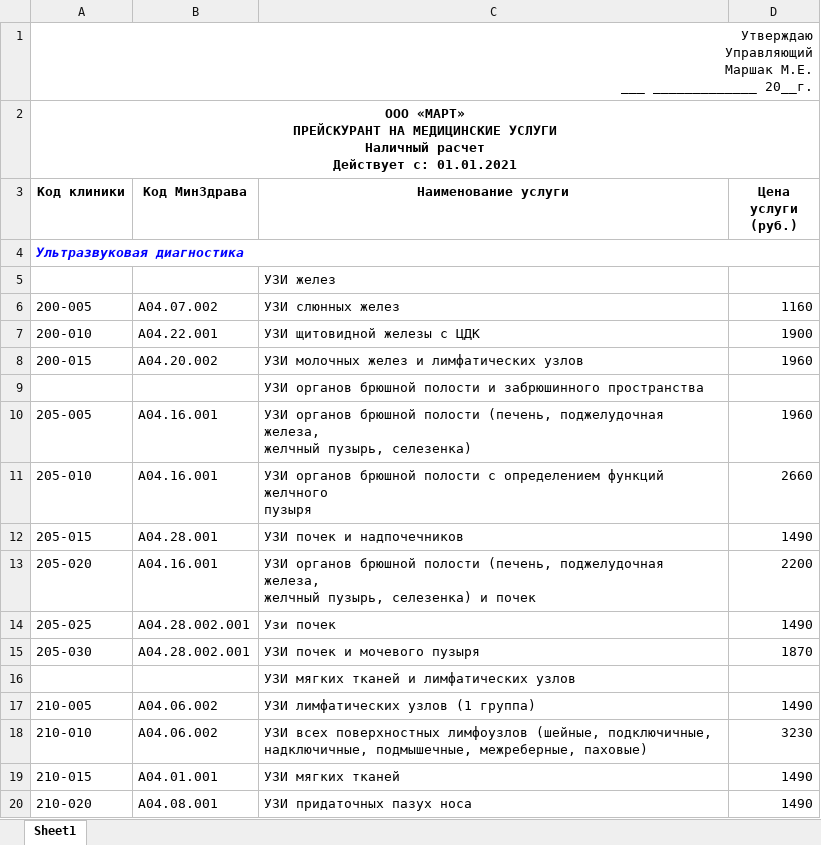
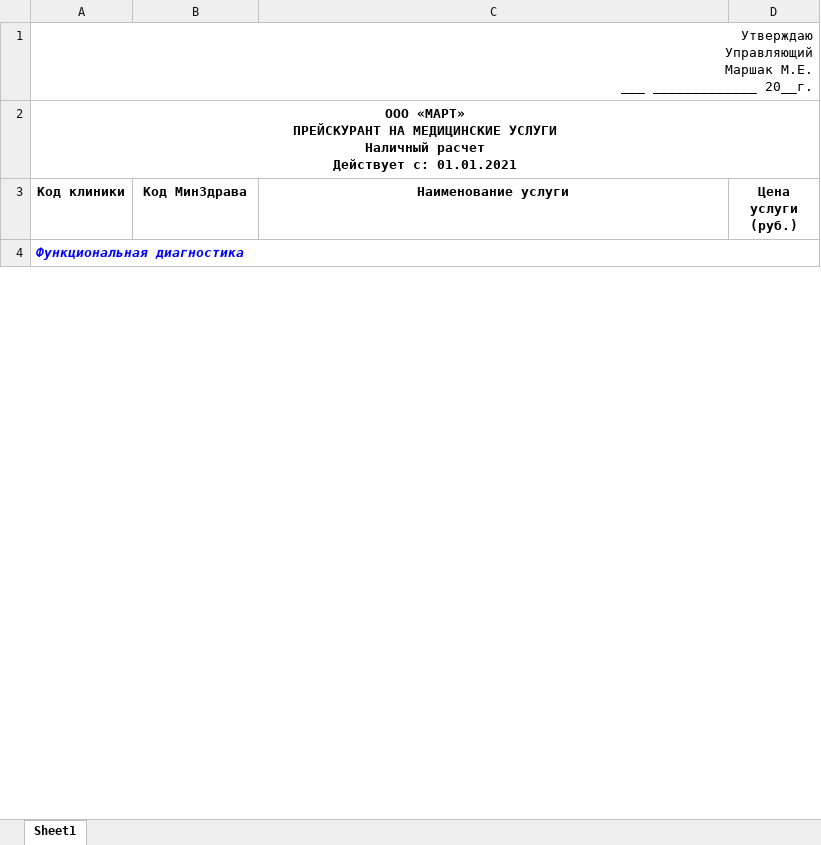
Before and after one commit to mg-abramishvili/dbox, an Excel workbook: public/tmpfile.xlsx, sheet Sheet1, drawn as a sheet; only a part is shown; values as stored, in another font and other column widths than the file's, no borders; removed rows and columns are numbered as before the commit, all else as after; ↵ is a line break in a cell; the diff covers the shown part only; the diff names each change by its address in the sheet, - before the commit and + after, or states it on an @@ line.

```diff
--- a/public/tmpfile.xlsx (sheet Sheet1)
+++ b/public/tmpfile.xlsx (sheet Sheet1)
-A4 (Код клиники): Ультразвуковая диагностика
+A4 (Код клиники): Функциональная диагностика
-row 5:  |  | УЗИ желез
-row 6: 200-005 | А04.07.002 | УЗИ слюнных желез | 1160
-row 7: 200-010 | А04.22.001 | УЗИ щитовидной железы с ЦДК | 1900
-row 8: 200-015 | А04.20.002 | УЗИ молочных желез и лимфатических узлов | 1960
-row 9:  |  | УЗИ органов брюшной полости и забрюшинного пространства
-row 10: 205-005 | А04.16.001 | УЗИ органов брюшной полости (печень, поджелудочная железа, ↵ желчный пузырь, селезенка) | 1960
-row 11: 205-010 | А04.16.001 | УЗИ органов брюшной полости с определением функций желчного ↵ пузыря | 2660
-row 12: 205-015 | А04.28.001 | УЗИ почек и надпочечников | 1490
-row 13: 205-020 | А04.16.001 | УЗИ органов брюшной полости (печень, поджелудочная железа, ↵ желчный пузырь, селезенка) и почек | 2200
-row 14: 205-025 | А04.28.002.001 | Узи почек | 1490
-row 15: 205-030 | А04.28.002.001 | УЗИ почек и мочевого пузыря | 1870
-row 16:  |  | УЗИ мягких тканей и лимфатических узлов
-row 17: 210-005 | А04.06.002 | УЗИ лимфатических узлов (1 группа) | 1490
-row 18: 210-010 | А04.06.002 | УЗИ всех поверхностных лимфоузлов (шейные, подключичные, ↵ надключичные, подмышечные, межреберные, паховые) | 3230
-row 19: 210-015 | А04.01.001 | УЗИ мягких тканей | 1490
-row 20: 210-020 | А04.08.001 | УЗИ придаточных пазух носа | 1490
```
Also changed, not shown: 4 added rows and 132 removed rows elsewhere in this sheet, 4 other files.
